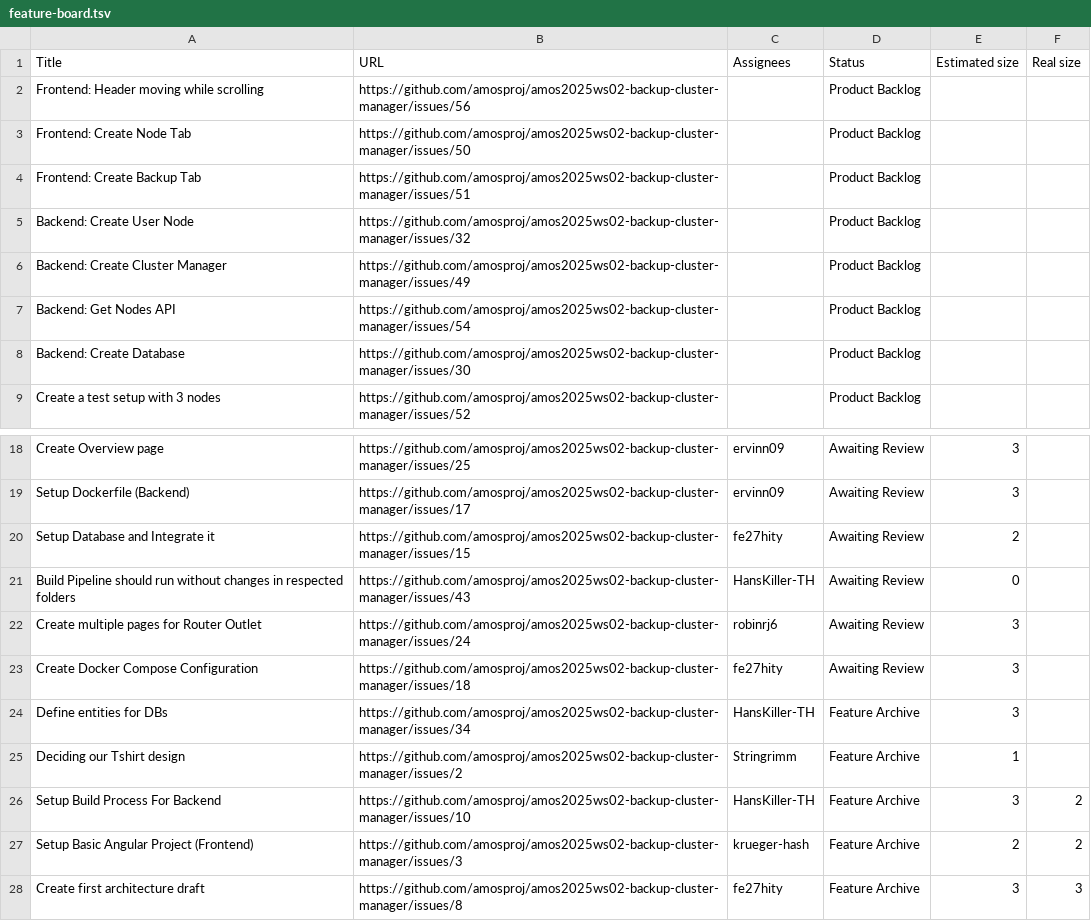
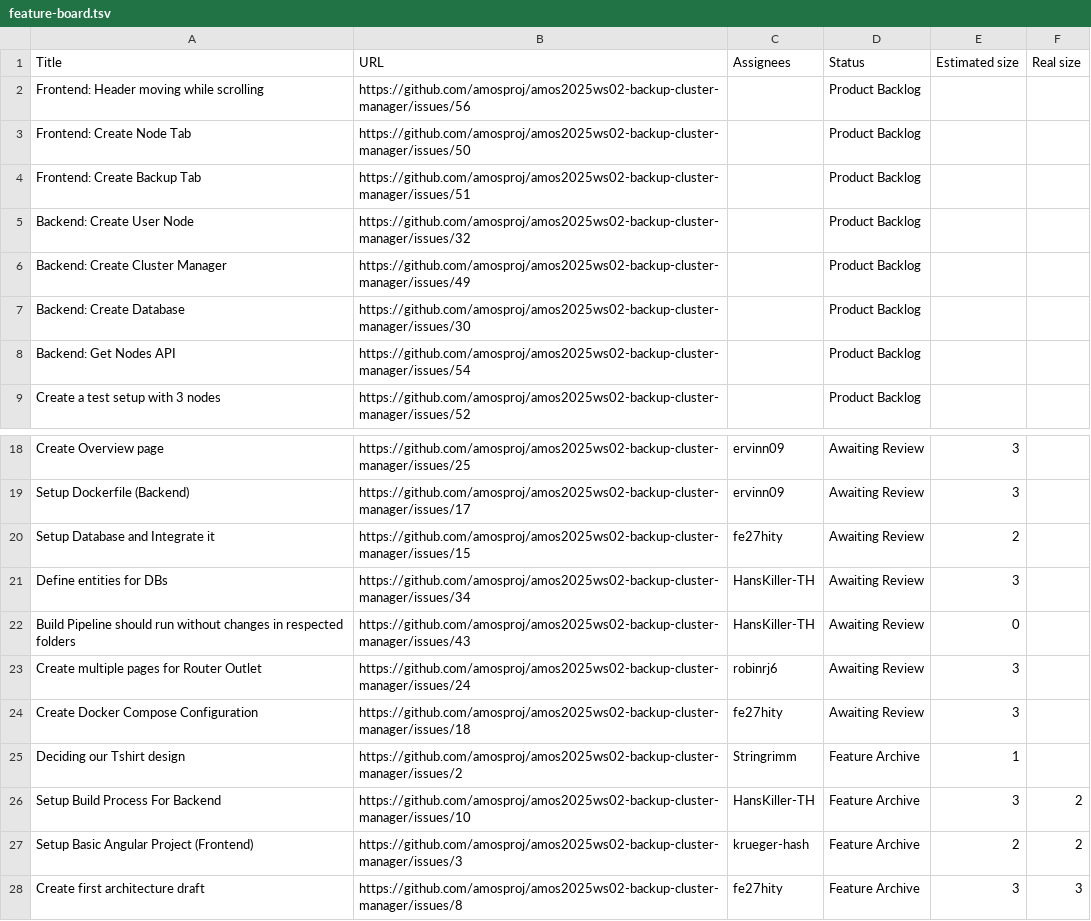
Before and after one commit to amosproj/amos2025ws02-backup-cluster-manager, a TSV file: Deliverables/sprint-03/feature-board.tsv, drawn as a sheet; only a part is shown, gaps mark what is left out.

Commit message:
chore: updated feature board snapshots
Signed-off-by: Levin Schulze <levin.f.schulze@campus.tu-berlin.de>

```diff
--- a/Deliverables/sprint-03/feature-board.tsv
+++ b/Deliverables/sprint-03/feature-board.tsv
@@ -6,4 +6,4 @@ Backend: Create User Node	https://github.com/amosproj/amos2025ws02-backup-cluste
 Backend: Create Cluster Manager	https://github.com/amosproj/amos2025ws02-backup-cluster-manager/issues/49		Product Backlog		
+Backend: Create Database	https://github.com/amosproj/amos2025ws02-backup-cluster-manager/issues/30		Product Backlog		
 Backend: Get Nodes API	https://github.com/amosproj/amos2025ws02-backup-cluster-manager/issues/54		Product Backlog		
-Backend: Create Database	https://github.com/amosproj/amos2025ws02-backup-cluster-manager/issues/30		Product Backlog		
 Create a test setup with 3 nodes	https://github.com/amosproj/amos2025ws02-backup-cluster-manager/issues/52		Product Backlog		
@@ -20,2 +20,3 @@ Setup Dockerfile (Backend)	https://github.com/amosproj/amos2025ws02-backup-clust
 Setup Database and Integrate it	https://github.com/amosproj/amos2025ws02-backup-cluster-manager/issues/15	fe27hity	Awaiting Review	2	
+Define entities for DBs	https://github.com/amosproj/amos2025ws02-backup-cluster-manager/issues/34	HansKiller-TH	Awaiting Review	3	
 Build Pipeline should run without changes in respected folders	https://github.com/amosproj/amos2025ws02-backup-cluster-manager/issues/43	HansKiller-TH	Awaiting Review	0	
@@ -23,3 +24,2 @@ Create multiple pages for Router Outlet	https://github.com/amosproj/amos2025ws02
 Create Docker Compose Configuration	https://github.com/amosproj/amos2025ws02-backup-cluster-manager/issues/18	fe27hity	Awaiting Review	3	
-Define entities for DBs	https://github.com/amosproj/amos2025ws02-backup-cluster-manager/issues/34	HansKiller-TH	Feature Archive	3	
 Deciding our Tshirt design	https://github.com/amosproj/amos2025ws02-backup-cluster-manager/issues/2	Stringrimm	Feature Archive	1	
```
Also changed, not shown: 1 other file.
